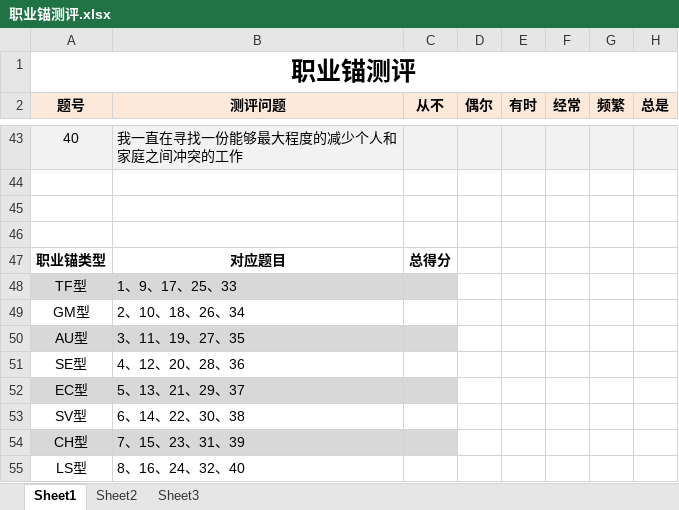
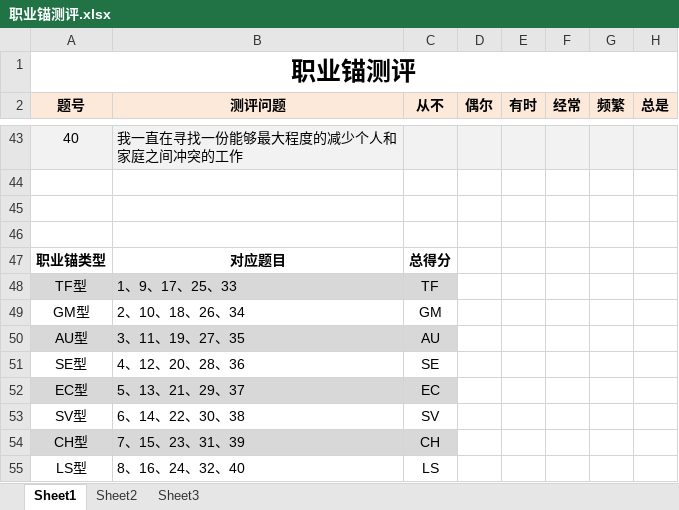
Before and after one commit to selfSheep/questionnaire, an Excel workbook: questionnaire/工作室测评题/职业锚测评.xlsx, sheet Sheet1, drawn as a sheet; only a part is shown, gaps mark what is left out; values as stored, in another font and other column widths than the file's, no borders; the diff names each change by its address in the sheet, - before the commit and + after, or states it on an @@ line.

```diff
--- a/questionnaire/工作室测评题/职业锚测评.xlsx (sheet Sheet1)
+++ b/questionnaire/工作室测评题/职业锚测评.xlsx (sheet Sheet1)
-C48 (从不): (empty)
+C48 (从不): TF
-C49 (从不): (empty)
+C49 (从不): GM
-C50 (从不): (empty)
+C50 (从不): AU
-C51 (从不): (empty)
+C51 (从不): SE
-C52 (从不): (empty)
+C52 (从不): EC
-C53 (从不): (empty)
+C53 (从不): SV
-C54 (从不): (empty)
+C54 (从不): CH
-C55 (从不): (empty)
+C55 (从不): LS
```
Also changed, not shown: 13 other files.
